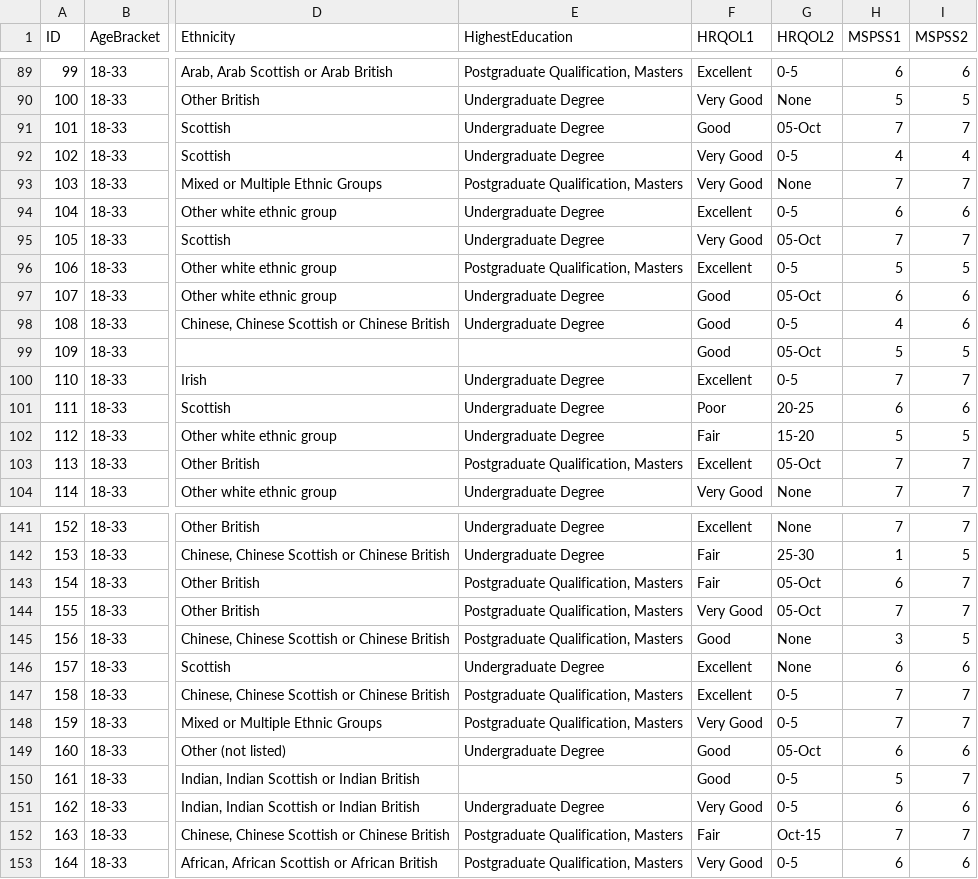
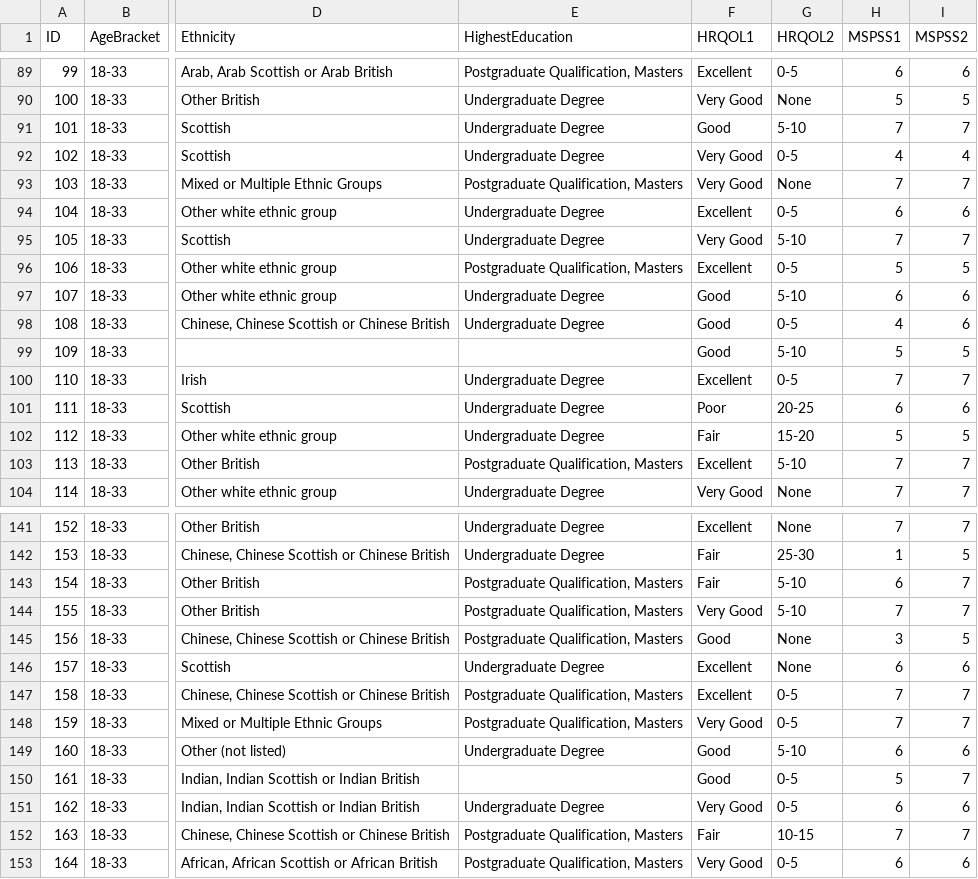
Before and after one commit to mtruelovehill/PRM, a CSV file: docs/Labs/ExploringDataLabData.csv, drawn as a sheet; only a part is shown, gaps mark what is left out; the diff covers the shown part only; the diff names each change by its address in the sheet, - before the commit and + after, or states it on an @@ line.

```diff
--- a/docs/Labs/ExploringDataLabData.csv
+++ b/docs/Labs/ExploringDataLabData.csv
-G91 (HRQOL2): 05-Oct
+G91 (HRQOL2): 5-10
-G95 (HRQOL2): 05-Oct
+G95 (HRQOL2): 5-10
-G97 (HRQOL2): 05-Oct
+G97 (HRQOL2): 5-10
-G99 (HRQOL2): 05-Oct
+G99 (HRQOL2): 5-10
-G103 (HRQOL2): 05-Oct
+G103 (HRQOL2): 5-10
-G143:G144 (HRQOL2): 05-Oct
+G143:G144 (HRQOL2): 5-10
-G149 (HRQOL2): 05-Oct
+G149 (HRQOL2): 5-10
-G152 (HRQOL2): Oct-15
+G152 (HRQOL2): 10-15
```
Also changed, not shown: 56 edited cells elsewhere in this file, Labs/ExploringDataLabData.csv, 27 other files.
